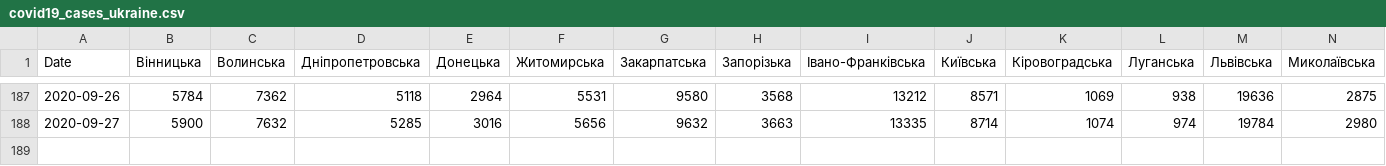
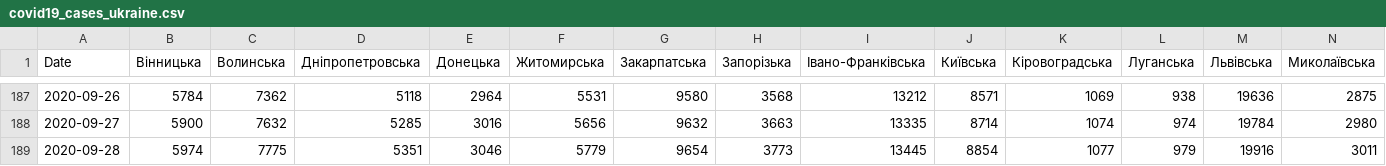
Before and after one commit to osaukh/dashcoch-UA, a CSV file: data_UA/covid19_cases_ukraine.csv, drawn as a sheet; only a part is shown, gaps mark what is left out; rows hold the shown columns only; the diff names each change by its address in the sheet, - before the commit and + after, or states it on an @@ line.

Commit message:
data 9am

```diff
--- a/data_UA/covid19_cases_ukraine.csv
+++ b/data_UA/covid19_cases_ukraine.csv
+row 189: 2020-09-28 | 5974 | 7775 | 5351 | 3046 | 5779 | 9654 | 3773 | 13445 | 8854 | 1077 | 979 | 19916 | 3011
```
Also changed, not shown: data_UA/covid19_fatalities_ukraine.csv.
